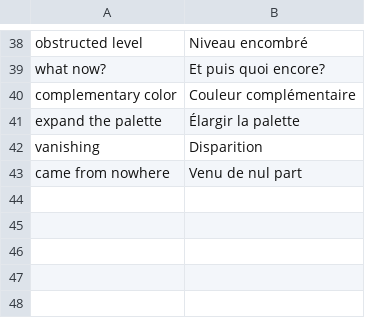
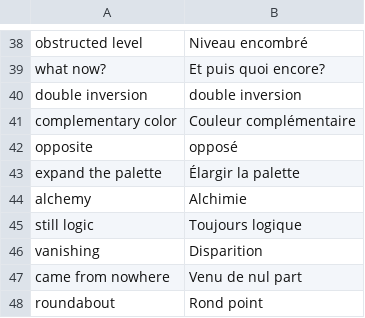
Before and after one commit to Sergueille/Blobs, a CSV file: Assets/Resources/level_localization.csv, drawn as a sheet; only a part is shown, gaps mark what is left out.

```diff
--- a/Assets/Resources/level_localization.csv
+++ b/Assets/Resources/level_localization.csv
@@ -39,5 +39,10 @@
 "what now?","Et puis quoi encore?"
+"double inversion","double inversion"
 "complementary color","Couleur complémentaire"
+"opposite","opposé"
 "expand the palette","Élargir la palette"
+"alchemy","Alchimie"
+"still logic","Toujours logique"
 "vanishing","Disparition"
 "came from nowhere","Venu de nul part"
+"roundabout","Rond point"
```
Also changed, not shown: Assets/Resources/localization.csv, 31 other files.
